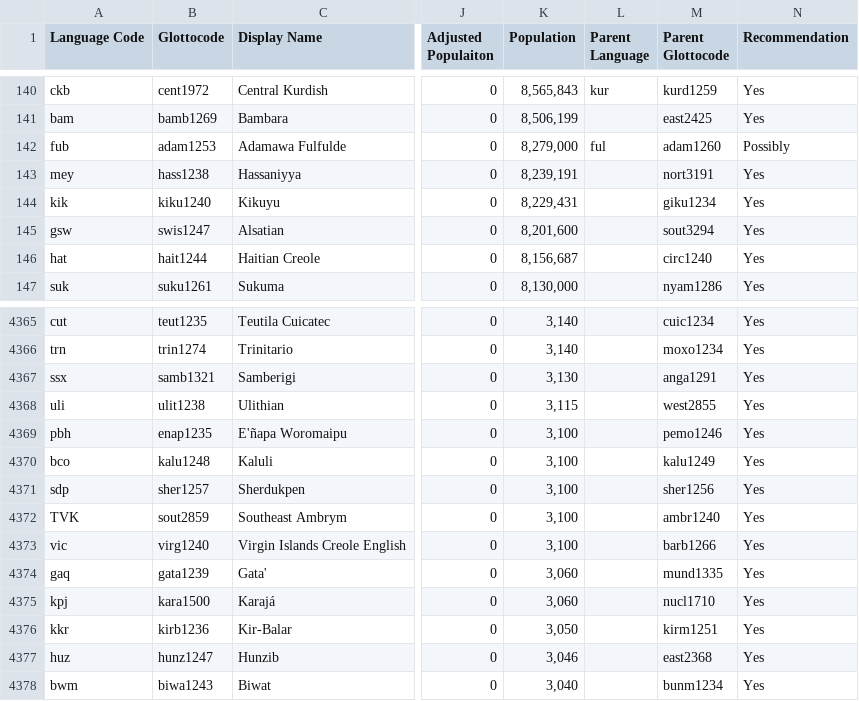
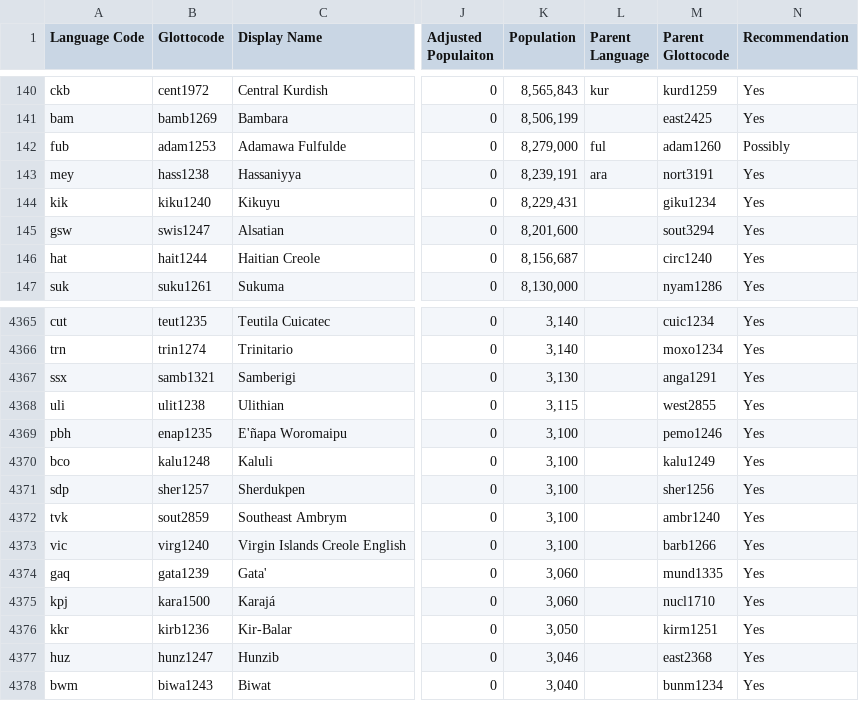
Before and after one commit to conradarcturus/lang-metadata, a TSV file: public/languages.tsv, drawn as a sheet; only a part is shown, gaps mark what is left out; the diff names each change by its address in the sheet, - before the commit and + after, or states it on an @@ line.

Commit message:
More data: Manually add more ISO languages -> families

```diff
--- a/public/languages.tsv
+++ b/public/languages.tsv
-L143 (Parent Language): (empty)
+L143 (Parent Language): ara
-A4372 (Language Code): TVK
+A4372 (Language Code): tvk
```
Also changed, not shown: public/iso/familiesToLanguages.tsv, public/languages200.tsv, 1 other file.
